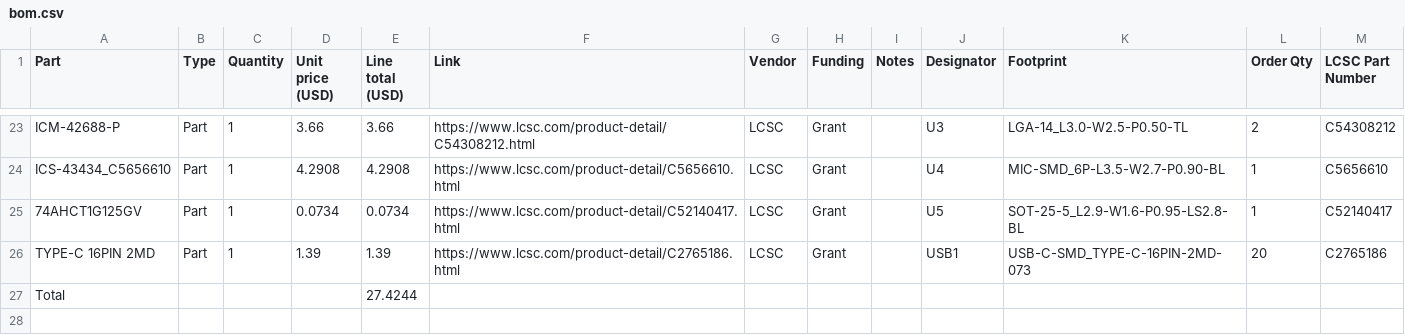
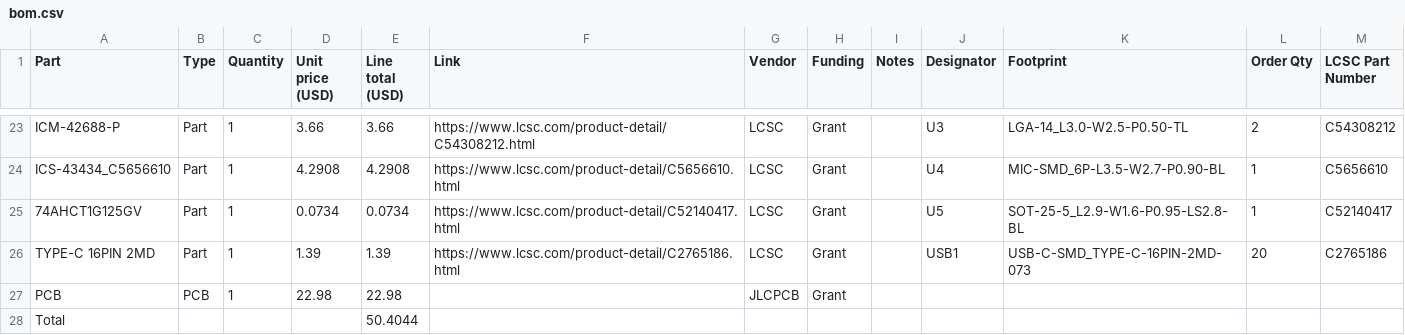
Before and after one commit to praneelpa/gyre, a CSV file: Gyre/production/bom.csv, drawn as a sheet; only a part is shown, gaps mark what is left out.

Commit message:
BOM

```diff
--- a/Gyre/production/bom.csv
+++ b/Gyre/production/bom.csv
@@ -26,2 +26,3 @@ ICS-43434_C5656610,Part,1,4.2908,4.2908,https://www.lcsc.com/product-detail/C565
 TYPE-C 16PIN 2MD,Part,1,1.39,1.39,https://www.lcsc.com/product-detail/C2765186.html,LCSC,Grant,,USB1,USB-C-SMD_TYPE-C-16PIN-2MD-073,20,C2765186
-Total,,,,27.4244,,,,,,,,
+PCB,PCB,1,22.98,22.98,,JLCPCB,Grant,,,,,
+Total,,,,50.4044,,,,,,,,
```
